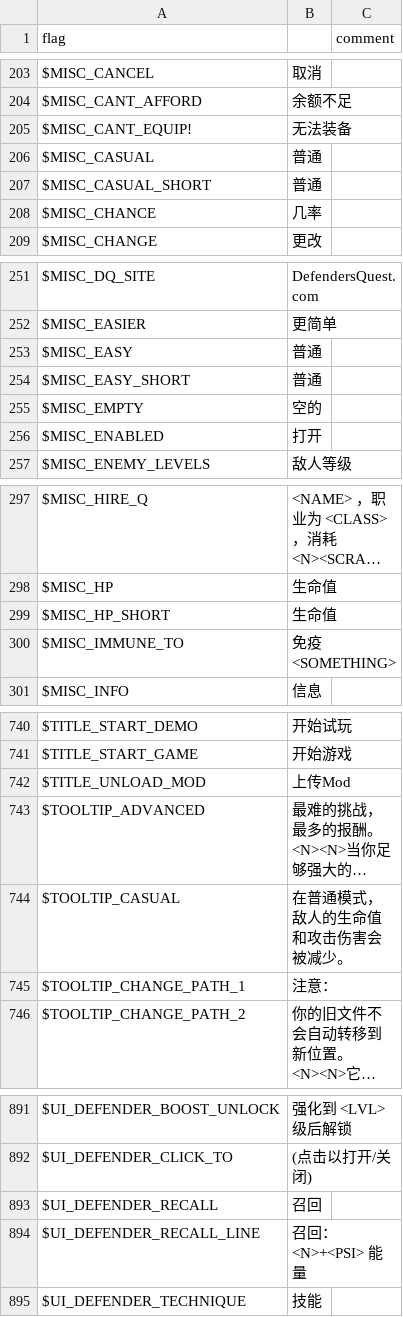
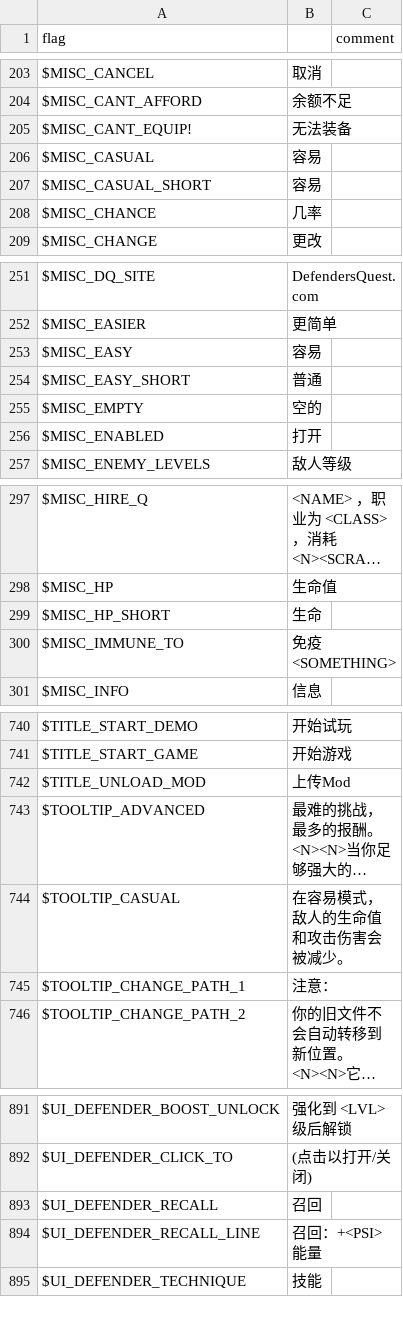
Before and after one commit to larsiusprime/defendersquest-loc, a TSV file: dq1_dx/zh-HANS/core.tsv, drawn as a sheet; only a part is shown, gaps mark what is left out; long unchanged cells end in …; the diff names each change by its address in the sheet, - before the commit and + after, or states it on an @@ line.

```diff
--- a/dq1_dx/zh-HANS/core.tsv
+++ b/dq1_dx/zh-HANS/core.tsv
-B206:B207: 普通
+B206:B207: 容易
-B253: 普通
+B253: 容易
-B299: 生命值
+B299: 生命
-B744: 在普通模式，敌人的生命值和攻击伤害会被减少。
+B744: 在容易模式，敌人的生命值和攻击伤害会被减少。
-B894: 召回：<N>+<PSI> 能量
+B894: 召回：+<PSI> 能量
```
Also changed, not shown: dq1_dx/zh-HANS/items.tsv, dq1_dx/zh-HANS/journal.tsv.
